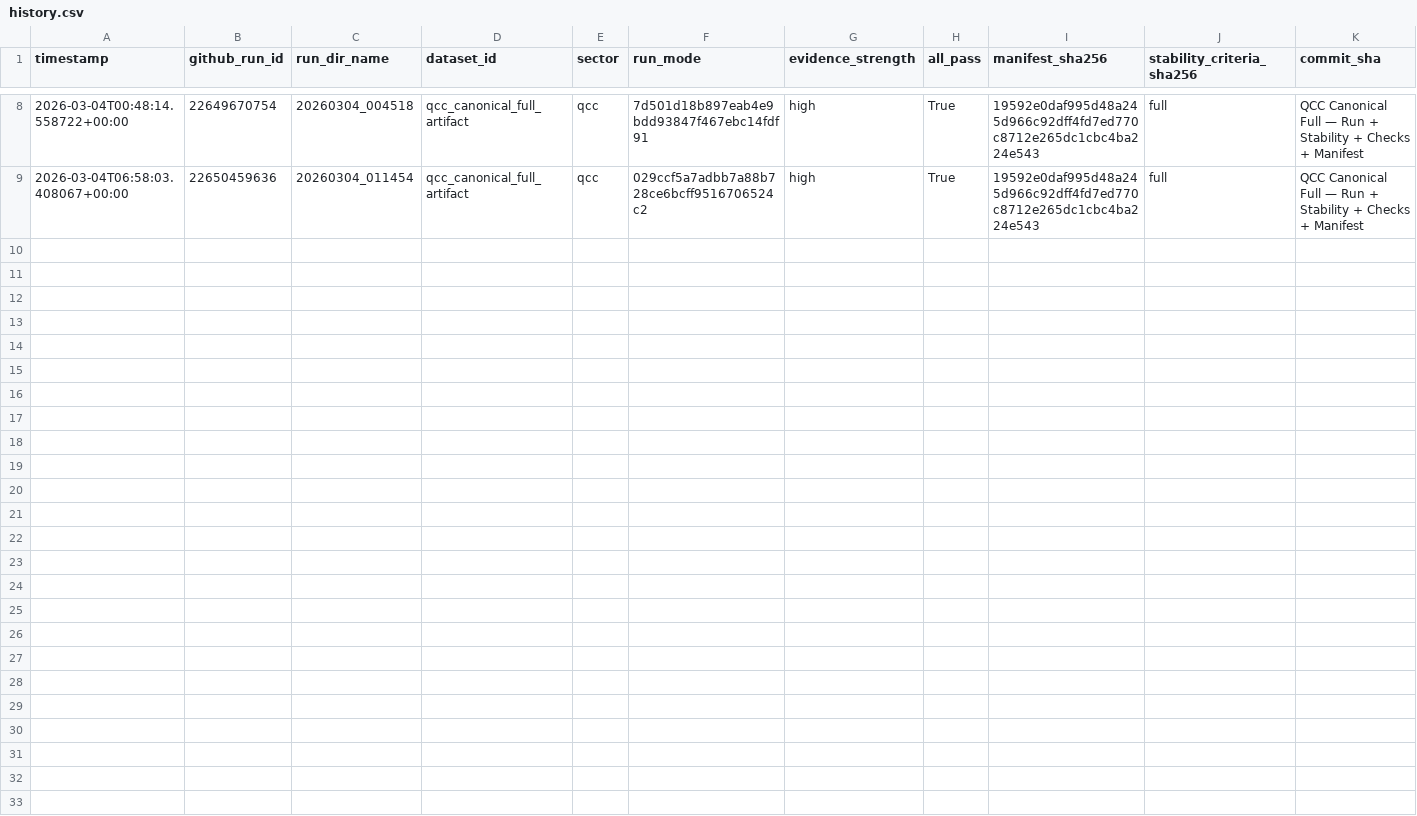
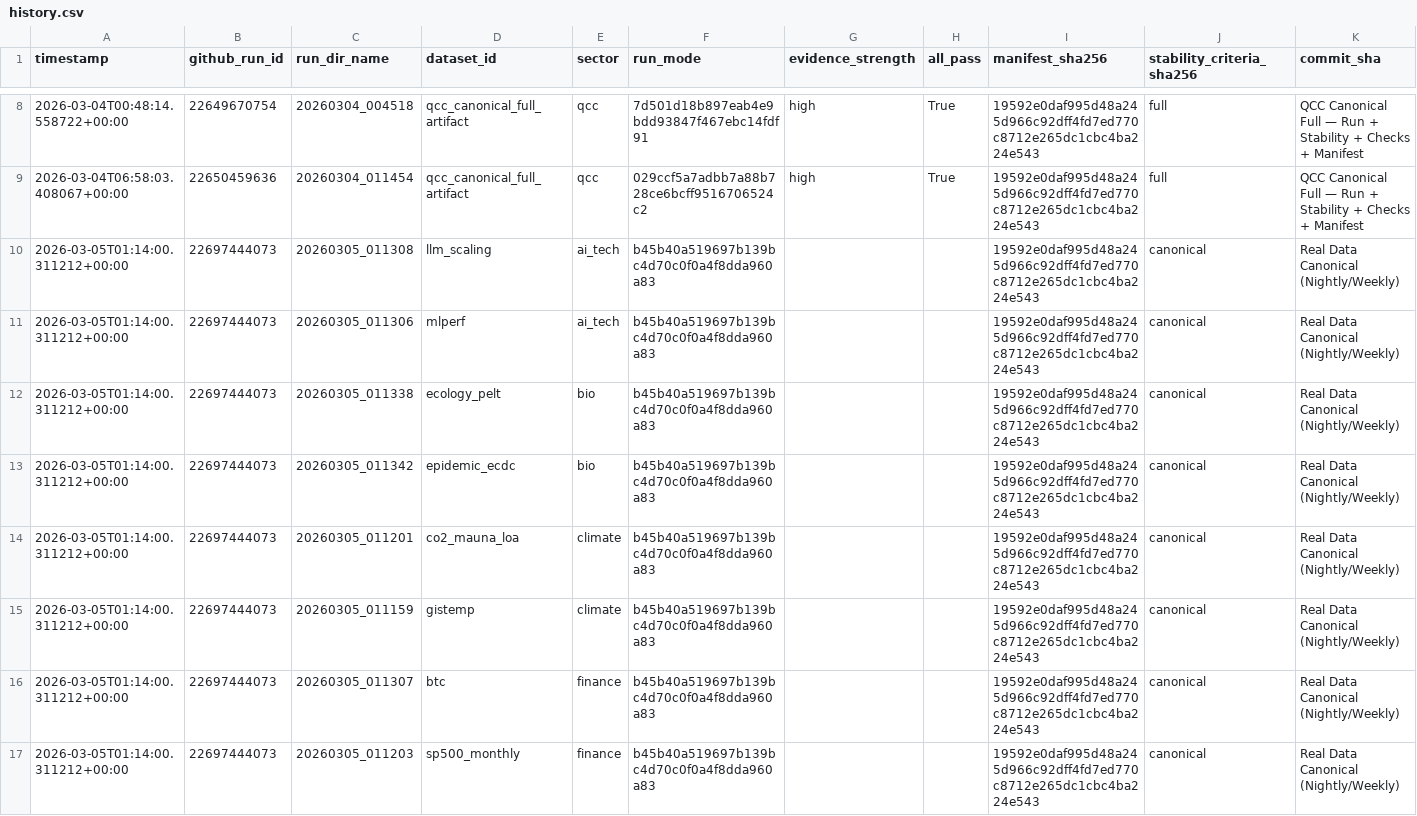
Before and after one commit to dalozedidier-dot/CumulativeSymbolicThreshold, a CSV file: ci_metrics/history.csv, drawn as a sheet; only a part is shown, gaps mark what is left out; rows hold the shown columns only; the diff covers the shown part only; the diff names each change by its address in the sheet, - before the commit and + after, or states it on an @@ line.

```diff
--- a/ci_metrics/history.csv
+++ b/ci_metrics/history.csv
+row 10: 2026-03-05T01:14:00.311212+00:00 | 22697444073 | 20260305_011308 | llm_scaling | ai_tech | b45b40a519697b139bc4d70c0f0a4f8dda960a83 |  |  | 19592e0daf995d48a245d966c92dff4fd7ed770c8712e265dc1cbc4ba224e543 | canonical | Real Data Canonical (Nightly/Weekly)
+row 11: 2026-03-05T01:14:00.311212+00:00 | 22697444073 | 20260305_011306 | mlperf | ai_tech | b45b40a519697b139bc4d70c0f0a4f8dda960a83 |  |  | 19592e0daf995d48a245d966c92dff4fd7ed770c8712e265dc1cbc4ba224e543 | canonical | Real Data Canonical (Nightly/Weekly)
+row 12: 2026-03-05T01:14:00.311212+00:00 | 22697444073 | 20260305_011338 | ecology_pelt | bio | b45b40a519697b139bc4d70c0f0a4f8dda960a83 |  |  | 19592e0daf995d48a245d966c92dff4fd7ed770c8712e265dc1cbc4ba224e543 | canonical | Real Data Canonical (Nightly/Weekly)
+row 13: 2026-03-05T01:14:00.311212+00:00 | 22697444073 | 20260305_011342 | epidemic_ecdc | bio | b45b40a519697b139bc4d70c0f0a4f8dda960a83 |  |  | 19592e0daf995d48a245d966c92dff4fd7ed770c8712e265dc1cbc4ba224e543 | canonical | Real Data Canonical (Nightly/Weekly)
+row 14: 2026-03-05T01:14:00.311212+00:00 | 22697444073 | 20260305_011201 | co2_mauna_loa | climate | b45b40a519697b139bc4d70c0f0a4f8dda960a83 |  |  | 19592e0daf995d48a245d966c92dff4fd7ed770c8712e265dc1cbc4ba224e543 | canonical | Real Data Canonical (Nightly/Weekly)
+row 15: 2026-03-05T01:14:00.311212+00:00 | 22697444073 | 20260305_011159 | gistemp | climate | b45b40a519697b139bc4d70c0f0a4f8dda960a83 |  |  | 19592e0daf995d48a245d966c92dff4fd7ed770c8712e265dc1cbc4ba224e543 | canonical | Real Data Canonical (Nightly/Weekly)
+row 16: 2026-03-05T01:14:00.311212+00:00 | 22697444073 | 20260305_011307 | btc | finance | b45b40a519697b139bc4d70c0f0a4f8dda960a83 |  |  | 19592e0daf995d48a245d966c92dff4fd7ed770c8712e265dc1cbc4ba224e543 | canonical | Real Data Canonical (Nightly/Weekly)
+row 17: 2026-03-05T01:14:00.311212+00:00 | 22697444073 | 20260305_011203 | sp500_monthly | finance | b45b40a519697b139bc4d70c0f0a4f8dda960a83 |  |  | 19592e0daf995d48a245d966c92dff4fd7ed770c8712e265dc1cbc4ba224e543 | canonical | Real Data Canonical (Nightly/Weekly)
```
Also changed, not shown: 7 added rows elsewhere in this file, ci_metrics/runs_index.csv.
